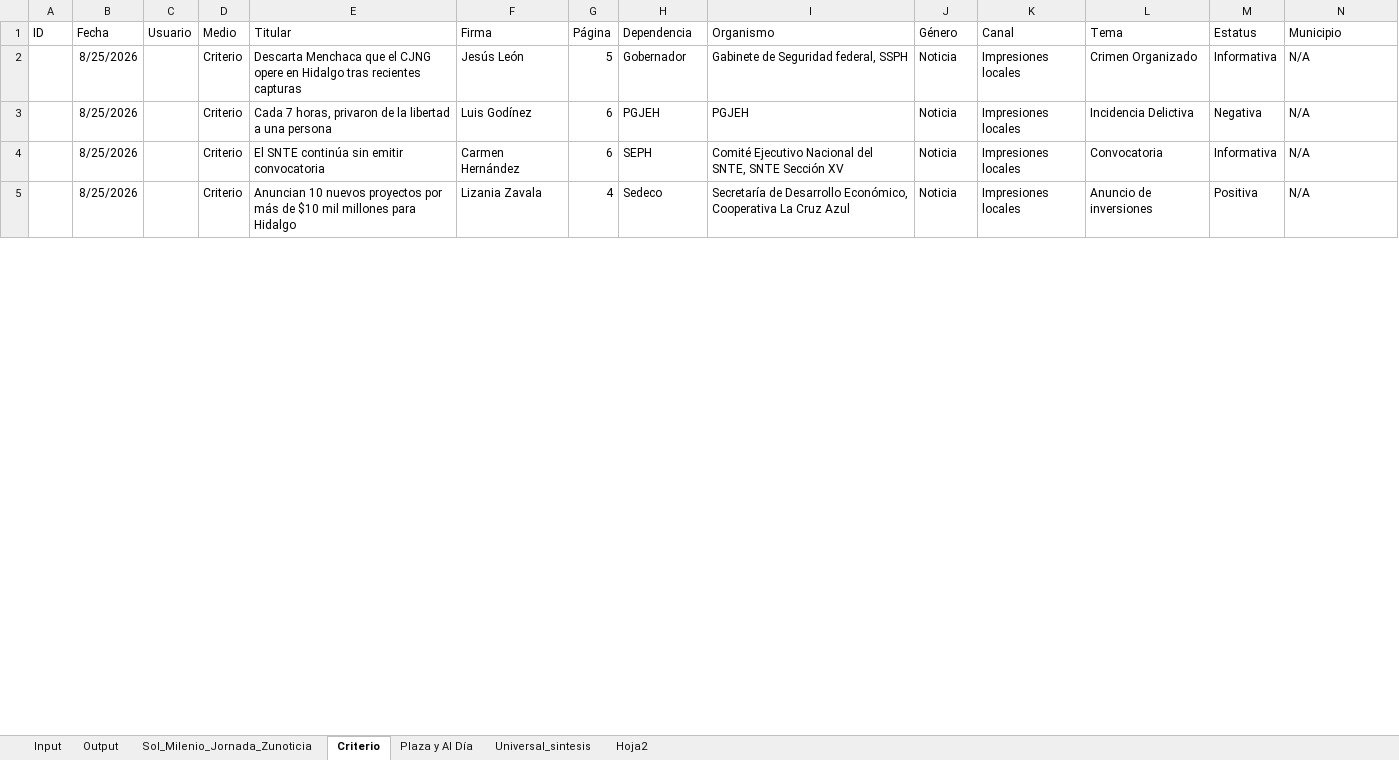
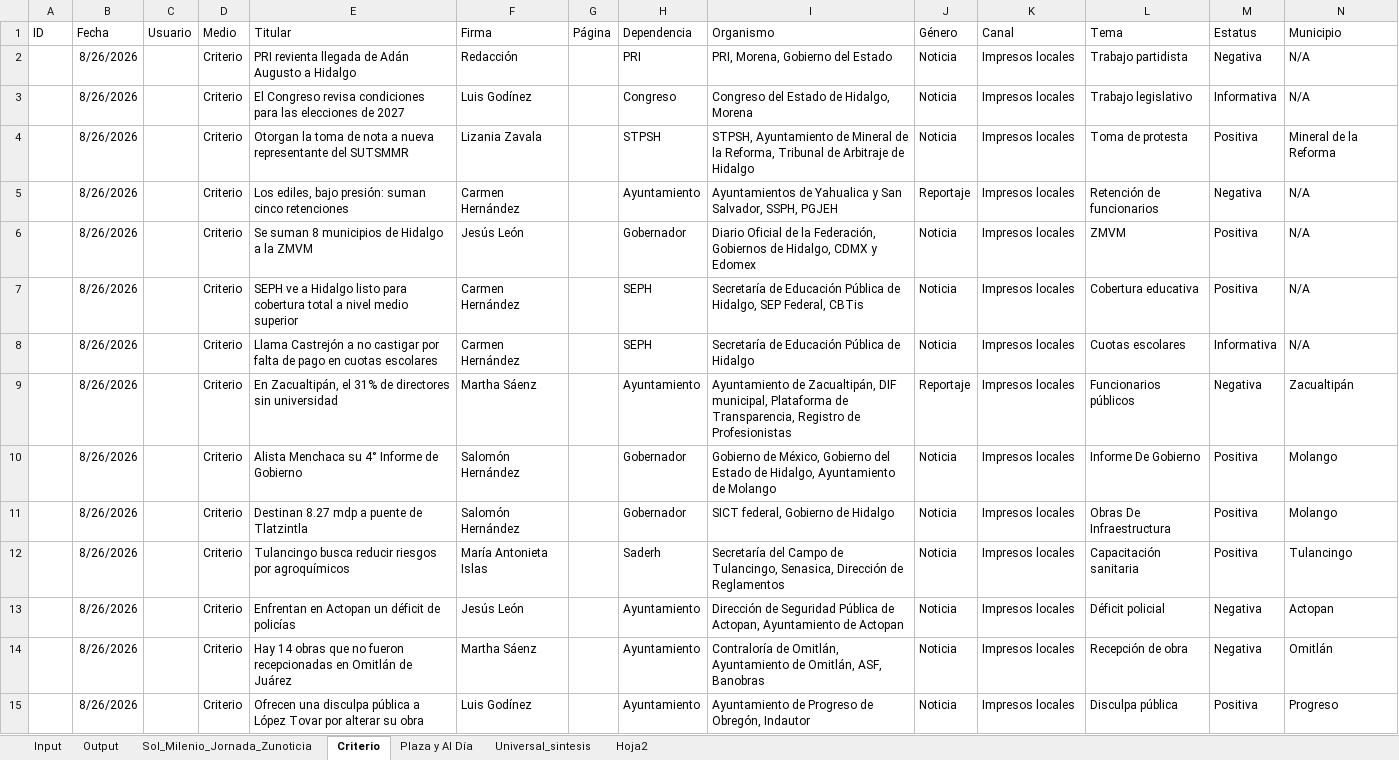
Before and after one commit to thelonious9/capturanotas, an Excel workbook: Traductor patrón-esclavo.xlsx, sheet Criterio, drawn as a sheet; only a part is shown; values as stored, in another font and other column widths than the file's, no borders; table styles not drawn; removed rows and columns are numbered as before the commit, all else as after; the diff covers the shown part only; the diff names each change by its address in the sheet, - before the commit and + after, or states it on an @@ line.

Commit message:
Notas capturadas y enviadas

```diff
--- a/Traductor patrón-esclavo.xlsx (sheet Criterio)
+++ b/Traductor patrón-esclavo.xlsx (sheet Criterio)
+row 2:  | 8/26/2026 |  | Criterio | PRI revienta llegada de Adán Augusto a Hidalgo | Redacción |  | PRI | PRI, Morena, Gobierno del Estado | Noticia | Impresos locales | Trabajo partidista | Negativa | N/A
+row 3:  | 8/26/2026 |  | Criterio | El Congreso revisa condiciones para las elecciones de 2027 | Luis Godínez |  | Congreso | Congreso del Estado de Hidalgo, Morena | Noticia | Impresos locales | Trabajo legislativo | Informativa | N/A
+row 4:  | 8/26/2026 |  | Criterio | Otorgan la toma de nota a nueva representante del SUTSMMR | Lizania Zavala |  | STPSH | STPSH, Ayuntamiento de Mineral de la Reforma, Tribunal de Arbitraje de Hidalgo | Noticia | Impresos locales | Toma de protesta | Positiva | Mineral de la Reforma
+row 5:  | 8/26/2026 |  | Criterio | Los ediles, bajo presión: suman cinco retenciones | Carmen Hernández |  | Ayuntamiento | Ayuntamientos de Yahualica y San Salvador, SSPH, PGJEH | Reportaje | Impresos locales | Retención de funcionarios | Negativa | N/A
-B6 (Fecha): 8/25/2026
+B6 (Fecha): 8/26/2026
-E6 (Titular): Descarta Menchaca que el CJNG opere en Hidalgo tras recientes capturas
+E6 (Titular): Se suman 8 municipios de Hidalgo a la ZMVM
-G6 (Página): 5
+G6 (Página): (empty)
-I6 (Organismo): Gabinete de Seguridad federal, SSPH
+I6 (Organismo): Diario Oficial de la Federación, Gobiernos de Hidalgo, CDMX y Edomex
-K6 (Canal): Impresiones locales
+K6 (Canal): Impresos locales
-L6 (Tema): Crimen Organizado
+L6 (Tema): ZMVM
-M6 (Estatus): Informativa
+M6 (Estatus): Positiva
-row 3:  | 8/25/2026 |  | Criterio | Cada 7 horas, privaron de la libertad a una persona | Luis Godínez | 6 | PGJEH | PGJEH | Noticia | Impresiones locales | Incidencia Delictiva | Negativa | N/A
+row 7:  | 8/26/2026 |  | Criterio | SEPH ve a Hidalgo listo para cobertura total a nivel medio superior | Carmen Hernández |  | SEPH | Secretaría de Educación Pública de Hidalgo, SEP Federal, CBTis | Noticia | Impresos locales | Cobertura educativa | Positiva | N/A
-B8 (Fecha): 8/25/2026
+B8 (Fecha): 8/26/2026
-E8 (Titular): El SNTE continúa sin emitir convocatoria
+E8 (Titular): Llama Castrejón a no castigar por falta de pago en cuotas escolares
-G8 (Página): 6
+G8 (Página): (empty)
-I8 (Organismo): Comité Ejecutivo Nacional del SNTE, SNTE Sección XV
+I8 (Organismo): Secretaría de Educación Pública de Hidalgo
-K8 (Canal): Impresiones locales
+K8 (Canal): Impresos locales
-L8 (Tema): Convocatoria
+L8 (Tema): Cuotas escolares
-row 5:  | 8/25/2026 |  | Criterio | Anuncian 10 nuevos proyectos por más de $10 mil millones para Hidalgo | Lizania Zavala | 4 | Sedeco | Secretaría de Desarrollo Económico, Cooperativa La Cruz Azul | Noticia | Impresiones locales | Anuncio de inversiones | Positiva | N/A
+row 9:  | 8/26/2026 |  | Criterio | En Zacualtipán, el 31% de directores sin universidad | Martha Sáenz |  | Ayuntamiento | Ayuntamiento de Zacualtipán, DIF municipal, Plataforma de Transparencia, Registro de Profesionistas | Reportaje | Impresos locales | Funcionarios públicos | Negativa | Zacualtipán
+row 10:  | 8/26/2026 |  | Criterio | Alista Menchaca su 4° Informe de Gobierno | Salomón Hernández |  | Gobernador | Gobierno de México, Gobierno del Estado de Hidalgo, Ayuntamiento de Molango | Noticia | Impresos locales | Informe De Gobierno | Positiva | Molango
+row 11:  | 8/26/2026 |  | Criterio | Destinan 8.27 mdp a puente de Tlatzintla | Salomón Hernández |  | Gobernador | SICT federal, Gobierno de Hidalgo | Noticia | Impresos locales | Obras De Infraestructura | Positiva | Molango
+row 12:  | 8/26/2026 |  | Criterio | Tulancingo busca reducir riesgos por agroquímicos | María Antonieta Islas |  | Saderh | Secretaría del Campo de Tulancingo, Senasica, Dirección de Reglamentos | Noticia | Impresos locales | Capacitación sanitaria | Positiva | Tulancingo
+row 13:  | 8/26/2026 |  | Criterio | Enfrentan en Actopan un déficit de policías | Jesús León |  | Ayuntamiento | Dirección de Seguridad Pública de Actopan, Ayuntamiento de Actopan | Noticia | Impresos locales | Déficit policial | Negativa | Actopan
+row 14:  | 8/26/2026 |  | Criterio | Hay 14 obras que no fueron recepcionadas en Omitlán de Juárez | Martha Sáenz |  | Ayuntamiento | Contraloría de Omitlán, Ayuntamiento de Omitlán, ASF, Banobras | Noticia | Impresos locales | Recepción de obra | Negativa | Omitlán
+row 15:  | 8/26/2026 |  | Criterio | Ofrecen una disculpa pública a López Tovar por alterar su obra | Luis Godínez |  | Ayuntamiento | Ayuntamiento de Progreso de Obregón, Indautor | Noticia | Impresos locales | Disculpa pública | Positiva | Progreso
```
Also changed, not shown: 3 added rows, 9 removed rows and 27 edited cells elsewhere in this sheet, sheet Input, sheet Output, sheet Sol_Milenio_Jornada_Zunoticia, sheet Universal_sintesis, sheet Plaza y Al Día, sheet Hoja2.
